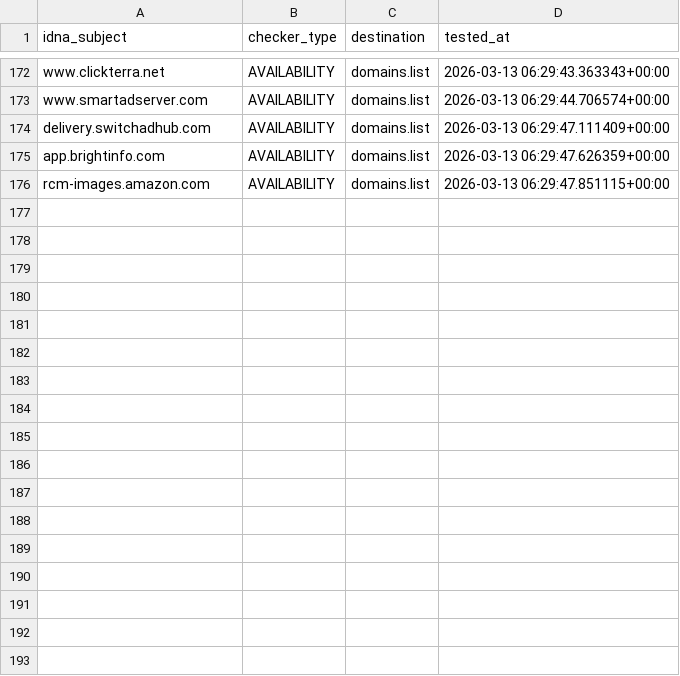
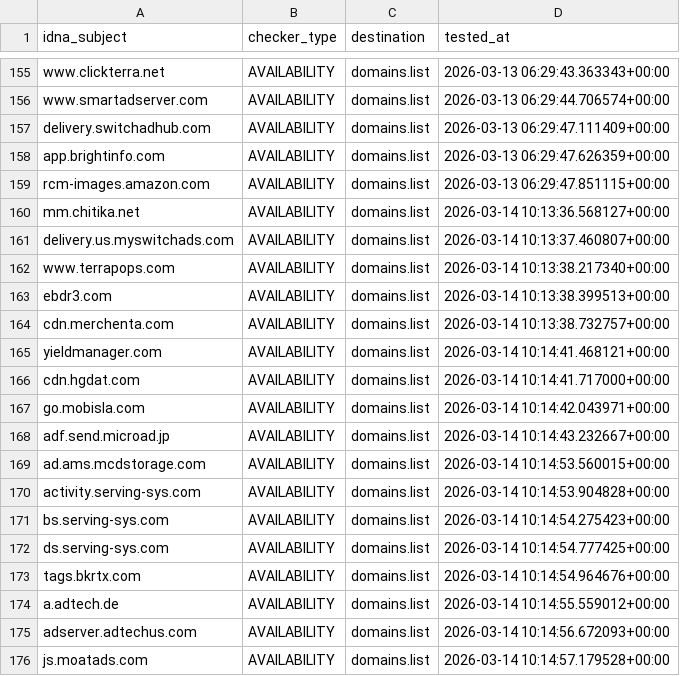
Before and after one commit to Ultimate-Hosts-Blacklist/MinimalHostsBlocker, a CSV file: .pyfunceble/inactive.csv, drawn as a sheet; only a part is shown, gaps mark what is left out; the diff covers the shown part only; the diff names each change by its address in the sheet, - before the commit and + after, or states it on an @@ line.

```diff
--- a/.pyfunceble/inactive.csv
+++ b/.pyfunceble/inactive.csv
+row 160: mm.chitika.net | AVAILABILITY | domains.list | 2026-03-14 10:13:36.568127+00:00
+row 161: delivery.us.myswitchads.com | AVAILABILITY | domains.list | 2026-03-14 10:13:37.460807+00:00
+row 162: www.terrapops.com | AVAILABILITY | domains.list | 2026-03-14 10:13:38.217340+00:00
+row 163: ebdr3.com | AVAILABILITY | domains.list | 2026-03-14 10:13:38.399513+00:00
+row 164: cdn.merchenta.com | AVAILABILITY | domains.list | 2026-03-14 10:13:38.732757+00:00
+row 165: yieldmanager.com | AVAILABILITY | domains.list | 2026-03-14 10:14:41.468121+00:00
+row 166: cdn.hgdat.com | AVAILABILITY | domains.list | 2026-03-14 10:14:41.717000+00:00
+row 167: go.mobisla.com | AVAILABILITY | domains.list | 2026-03-14 10:14:42.043971+00:00
+row 168: adf.send.microad.jp | AVAILABILITY | domains.list | 2026-03-14 10:14:43.232667+00:00
+row 169: ad.ams.mcdstorage.com | AVAILABILITY | domains.list | 2026-03-14 10:14:53.560015+00:00
+row 170: activity.serving-sys.com | AVAILABILITY | domains.list | 2026-03-14 10:14:53.904828+00:00
+row 171: bs.serving-sys.com | AVAILABILITY | domains.list | 2026-03-14 10:14:54.275423+00:00
+row 172: ds.serving-sys.com | AVAILABILITY | domains.list | 2026-03-14 10:14:54.777425+00:00
+row 173: tags.bkrtx.com | AVAILABILITY | domains.list | 2026-03-14 10:14:54.964676+00:00
+row 174: a.adtech.de | AVAILABILITY | domains.list | 2026-03-14 10:14:55.559012+00:00
+row 175: adserver.adtechus.com | AVAILABILITY | domains.list | 2026-03-14 10:14:56.672093+00:00
+row 176: js.moatads.com | AVAILABILITY | domains.list | 2026-03-14 10:14:57.179528+00:00
```
Also changed, not shown: 17 removed rows elsewhere in this file, 14 other files.
